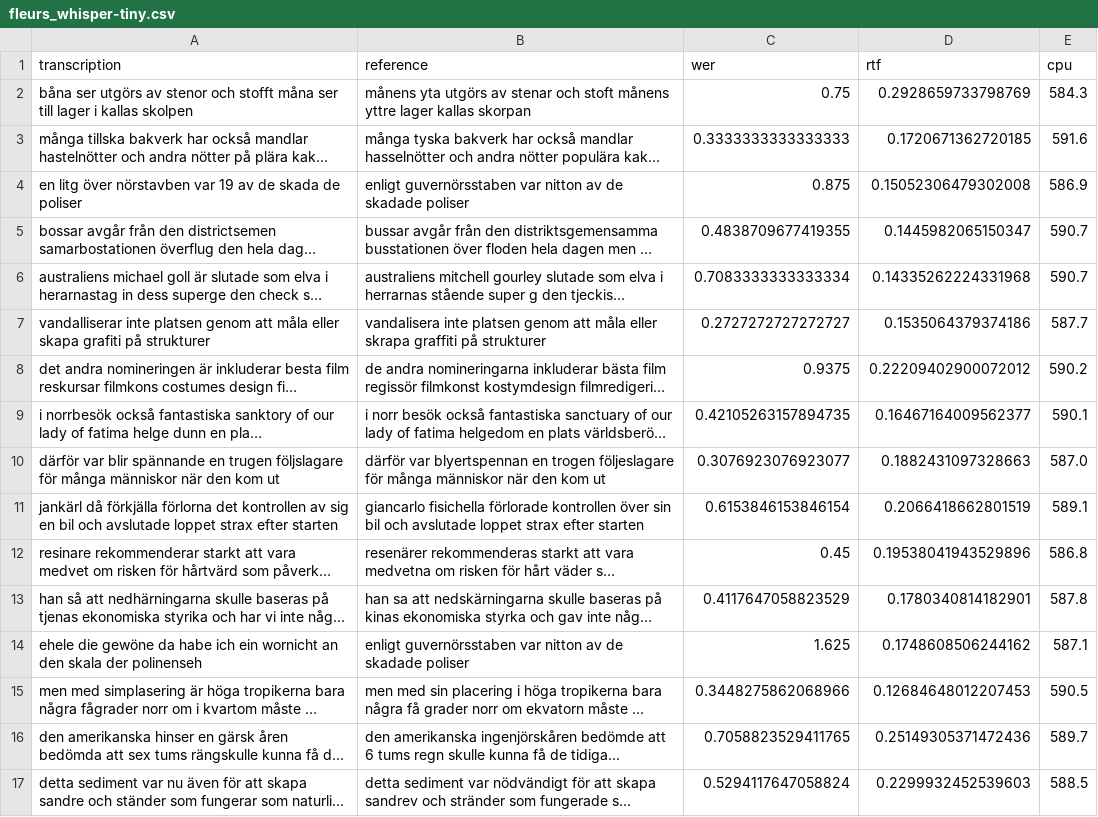
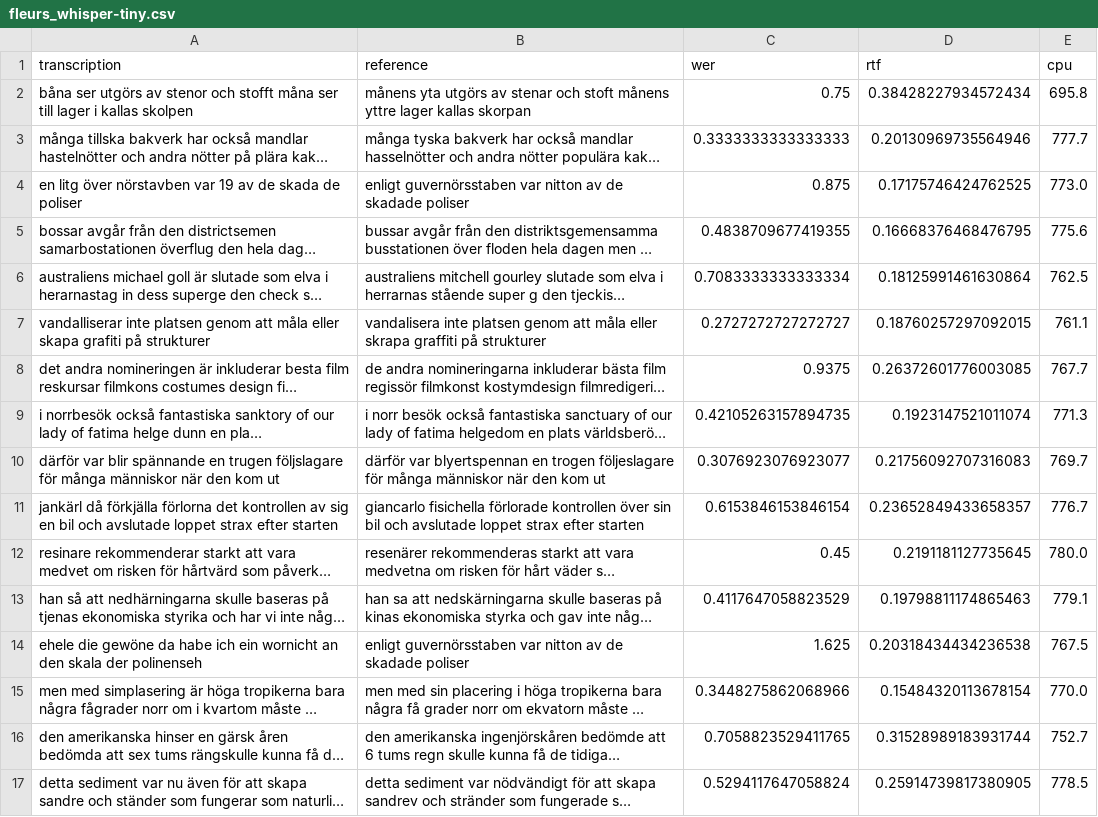
Before and after one commit to erafkin/ling4467_assignment_1, a CSV file: a3_whisper_assessment/fleurs_whisper-tiny.csv, drawn as a sheet; only a part is shown; long unchanged cells end in …; the diff covers the shown part only; the diff names each change by its address in the sheet, - before the commit and + after, or states it on an @@ line.

```diff
--- a/a3_whisper_assessment/fleurs_whisper-tiny.csv
+++ b/a3_whisper_assessment/fleurs_whisper-tiny.csv
-D2 (rtf): 0.2928659733798769
+D2 (rtf): 0.38428227934572434
-E2 (cpu): 584.3
+E2 (cpu): 695.8
-D3 (rtf): 0.1720671362720185
+D3 (rtf): 0.20130969735564946
-E3 (cpu): 591.6
+E3 (cpu): 777.7
-D4 (rtf): 0.15052306479302008
+D4 (rtf): 0.17175746424762525
-E4 (cpu): 586.9
+E4 (cpu): 773.0
-D5 (rtf): 0.1445982065150347
+D5 (rtf): 0.16668376468476795
-E5 (cpu): 590.7
+E5 (cpu): 775.6
-D6 (rtf): 0.14335262224331968
+D6 (rtf): 0.18125991461630864
-E6 (cpu): 590.7
+E6 (cpu): 762.5
-D7 (rtf): 0.1535064379374186
+D7 (rtf): 0.18760257297092015
-E7 (cpu): 587.7
+E7 (cpu): 761.1
-D8 (rtf): 0.22209402900072012
+D8 (rtf): 0.26372601776003085
-E8 (cpu): 590.2
+E8 (cpu): 767.7
-D9 (rtf): 0.16467164009562377
+D9 (rtf): 0.1923147521011074
-E9 (cpu): 590.1
+E9 (cpu): 771.3
-D10 (rtf): 0.1882431097328663
+D10 (rtf): 0.21756092707316083
-E10 (cpu): 587.0
+E10 (cpu): 769.7
-D11 (rtf): 0.2066418662801519
+D11 (rtf): 0.23652849433658357
-E11 (cpu): 589.1
+E11 (cpu): 776.7
-D12 (rtf): 0.19538041943529896
+D12 (rtf): 0.2191181127735645
-E12 (cpu): 586.8
+E12 (cpu): 780.0
-D13 (rtf): 0.1780340814182901
+D13 (rtf): 0.19798811174865463
-E13 (cpu): 587.8
+E13 (cpu): 779.1
-D14 (rtf): 0.1748608506244162
+D14 (rtf): 0.20318434434236538
-E14 (cpu): 587.1
+E14 (cpu): 767.5
-D15 (rtf): 0.12684648012207453
+D15 (rtf): 0.15484320113678154
-E15 (cpu): 590.5
+E15 (cpu): 770.0
-D16 (rtf): 0.25149305371472436
+D16 (rtf): 0.31528989183931744
-E16 (cpu): 589.7
+E16 (cpu): 752.7
-D17 (rtf): 0.2299932452539603
+D17 (rtf): 0.25914739817380905
-E17 (cpu): 588.5
+E17 (cpu): 778.5
```
Also changed, not shown: 168 edited cells elsewhere in this file, 6 other files.
